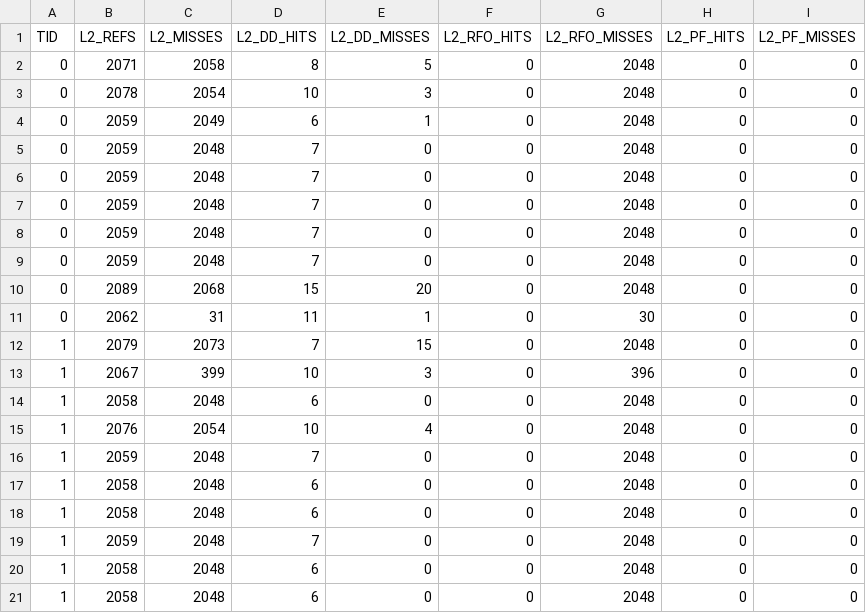
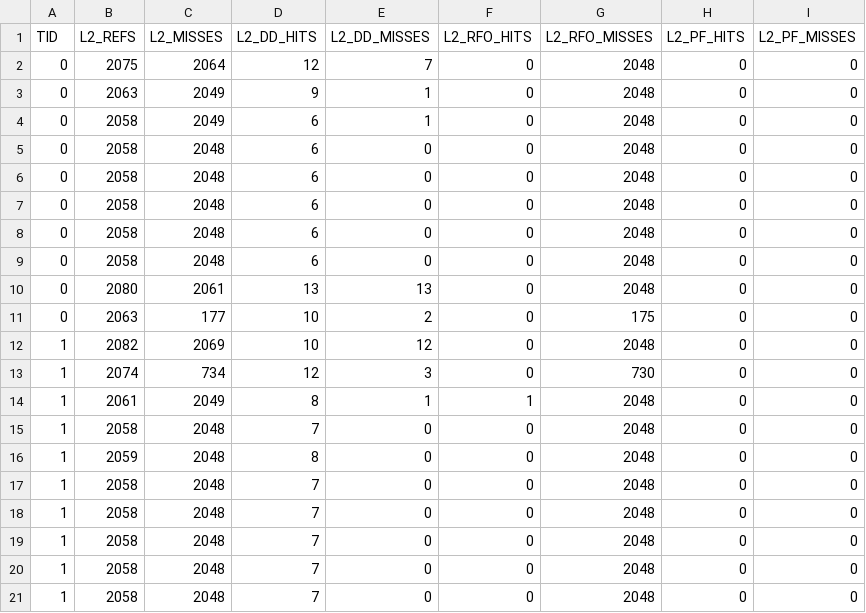
Before and after one commit to maxdml/inline-stuff, a CSV file: csv/writes/single_l2_smaller_len_write_multithreaded_pf_disabled.csv, drawn as a sheet.

```diff
--- a/csv/writes/single_l2_smaller_len_write_multithreaded_pf_disabled.csv
+++ b/csv/writes/single_l2_smaller_len_write_multithreaded_pf_disabled.csv
@@ -1,21 +1,21 @@
 TID	L2_REFS	L2_MISSES	L2_DD_HITS	L2_DD_MISSES	L2_RFO_HITS	L2_RFO_MISSES	L2_PF_HITS	L2_PF_MISSES
-0	2071	2058	8	5	0	2048	0	0
-0	2078	2054	10	3	0	2048	0	0
-0	2059	2049	6	1	0	2048	0	0
-0	2059	2048	7	0	0	2048	0	0
-0	2059	2048	7	0	0	2048	0	0
-0	2059	2048	7	0	0	2048	0	0
-0	2059	2048	7	0	0	2048	0	0
-0	2059	2048	7	0	0	2048	0	0
-0	2089	2068	15	20	0	2048	0	0
-0	2062	31	11	1	0	30	0	0
-1	2079	2073	7	15	0	2048	0	0
-1	2067	399	10	3	0	396	0	0
-1	2058	2048	6	0	0	2048	0	0
-1	2076	2054	10	4	0	2048	0	0
-1	2059	2048	7	0	0	2048	0	0
-1	2058	2048	6	0	0	2048	0	0
-1	2058	2048	6	0	0	2048	0	0
-1	2059	2048	7	0	0	2048	0	0
-1	2058	2048	6	0	0	2048	0	0
-1	2058	2048	6	0	0	2048	0	0
+0	2075	2064	12	7	0	2048	0	0
+0	2063	2049	9	1	0	2048	0	0
+0	2058	2049	6	1	0	2048	0	0
+0	2058	2048	6	0	0	2048	0	0
+0	2058	2048	6	0	0	2048	0	0
+0	2058	2048	6	0	0	2048	0	0
+0	2058	2048	6	0	0	2048	0	0
+0	2058	2048	6	0	0	2048	0	0
+0	2080	2061	13	13	0	2048	0	0
+0	2063	177	10	2	0	175	0	0
+1	2082	2069	10	12	0	2048	0	0
+1	2074	734	12	3	0	730	0	0
+1	2061	2049	8	1	1	2048	0	0
+1	2058	2048	7	0	0	2048	0	0
+1	2059	2048	8	0	0	2048	0	0
+1	2058	2048	7	0	0	2048	0	0
+1	2058	2048	7	0	0	2048	0	0
+1	2058	2048	7	0	0	2048	0	0
+1	2058	2048	7	0	0	2048	0	0
+1	2058	2048	7	0	0	2048	0	0
```
Also changed, not shown: 2 other files.
